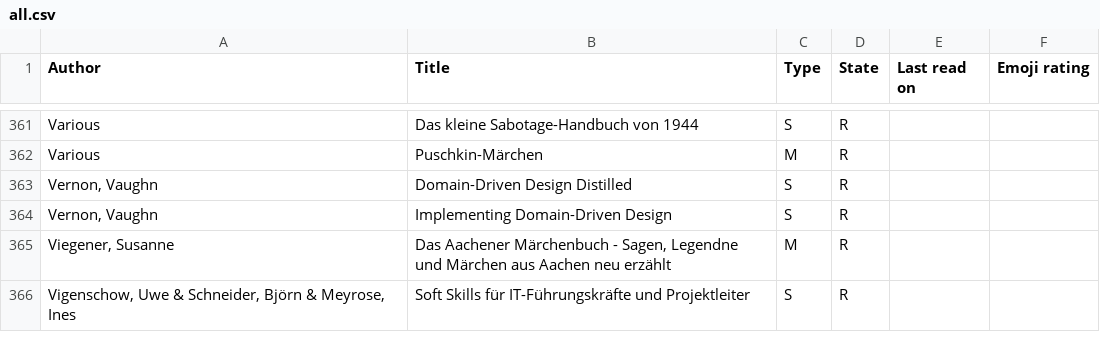
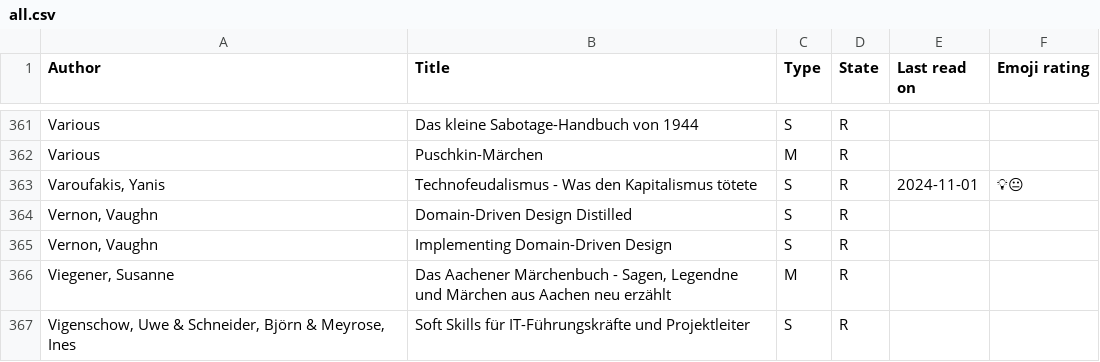
Before and after one commit to michael-simons/goodreads, a CSV file: all.csv, drawn as a sheet; only a part is shown, gaps mark what is left out; the diff names each change by its address in the sheet, - before the commit and + after, or states it on an @@ line.

Commit message:
New reads.

```diff
--- a/all.csv
+++ b/all.csv
+row 363: Varoufakis, Yanis | Technofeudalismus - Was den Kapitalismus tötete | S | R | 2024-11-01 | 💡😐
```
